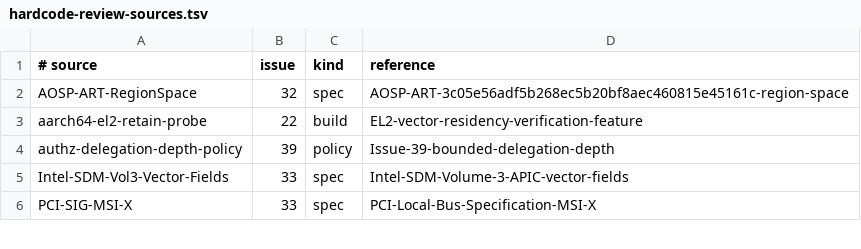
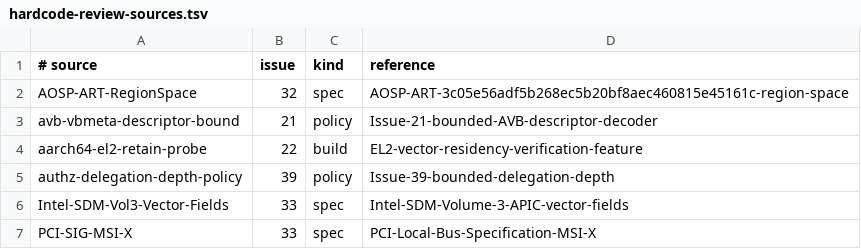
Before and after one commit to jasper-language/jasper-os, a TSV file: docs/hardcode-review-sources.tsv, drawn as a sheet; only a part is shown.

Commit message:
fix(lc4): register AVB decoder bound

```diff
--- a/docs/hardcode-review-sources.tsv
+++ b/docs/hardcode-review-sources.tsv
@@ -2,2 +2,3 @@
 AOSP-ART-RegionSpace	32	spec	AOSP-ART-3c05e56adf5b268ec5b20bf8aec460815e45161c-region-space
+avb-vbmeta-descriptor-bound	21	policy	Issue-21-bounded-AVB-descriptor-decoder
 aarch64-el2-retain-probe	22	build	EL2-vector-residency-verification-feature
```
Also changed, not shown: 1 other file.
